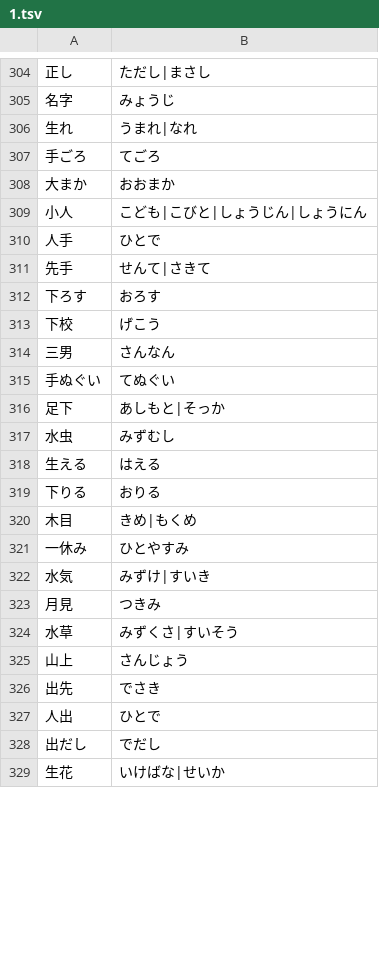
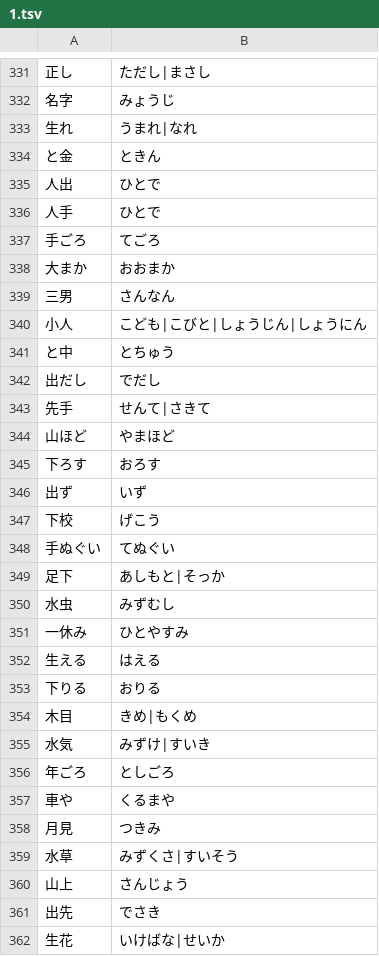
Before and after one commit to marmooo/talk-yomi, a TSV file: docs/data/1.tsv, drawn as a sheet; only a part is shown, gaps mark what is left out; the diff covers the shown part only.

```diff
--- a/docs/data/1.tsv
+++ b/docs/data/1.tsv
@@ -306,10 +333,16 @@
 生れ	うまれ|なれ
+と金	ときん
+人出	ひとで
+人手	ひとで
 手ごろ	てごろ
 大まか	おおまか
+三男	さんなん
 小人	こども|こびと|しょうじん|しょうにん
-人手	ひとで
+と中	とちゅう
+出だし	でだし
 先手	せんて|さきて
+山ほど	やまほど
 下ろす	おろす
+出ず	いず
 下校	げこう
-三男	さんなん
 手ぬぐい	てぬぐい
@@ -317,2 +350,3 @@
 水虫	みずむし
+一休み	ひとやすみ
 生える	はえる
@@ -320,4 +354,5 @@
 木目	きめ|もくめ
-一休み	ひとやすみ
 水気	みずけ|すいき
+年ごろ	としごろ
+車や	くるまや
 月見	つきみ
@@ -326,4 +361,2 @@
 出先	でさき
-人出	ひとで
-出だし	でだし
 生花	いけばな|せいか
```
Also changed, not shown: 30 added rows and 66 moved rows elsewhere in this file, docs/data/2.tsv, docs/data/3.tsv, 23 other files.
